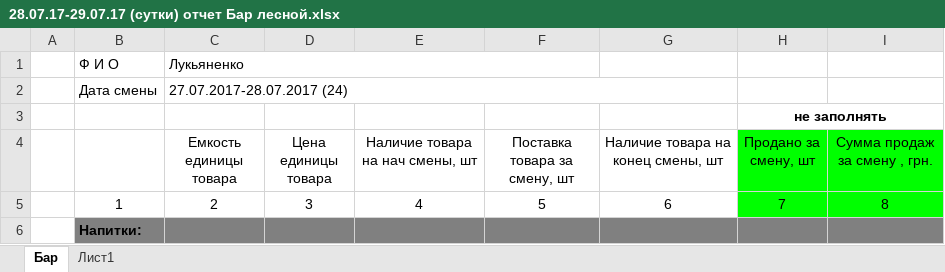
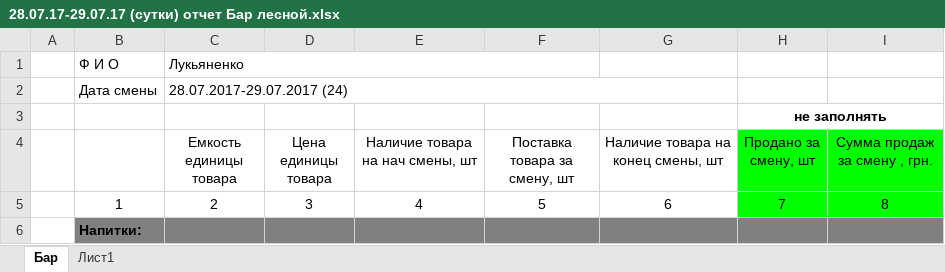
Before and after one commit to zaswed76/xlsxanalize, an Excel workbook: xlsxanalize/scr/data/reports/28.07.17-29.07.17 (сутки) отчет Бар лесной.xlsx, sheet Бар, drawn as a sheet; only a part is shown; values as stored, in another font and other column widths than the file's, no borders; conditional formats not drawn; the diff names each change by its address in the sheet, - before the commit and + after, or states it on an @@ line.

```diff
--- a/xlsxanalize/scr/data/reports/28.07.17-29.07.17 (сутки) отчет Бар лесной.xlsx (sheet Бар)
+++ b/xlsxanalize/scr/data/reports/28.07.17-29.07.17 (сутки) отчет Бар лесной.xlsx (sheet Бар)
-C2 (Емкость единицы товара): 27.07.2017-28.07.2017 (24)
+C2 (Емкость единицы товара): 28.07.2017-29.07.2017 (24)
```
Also changed, not shown: 10 other files.
